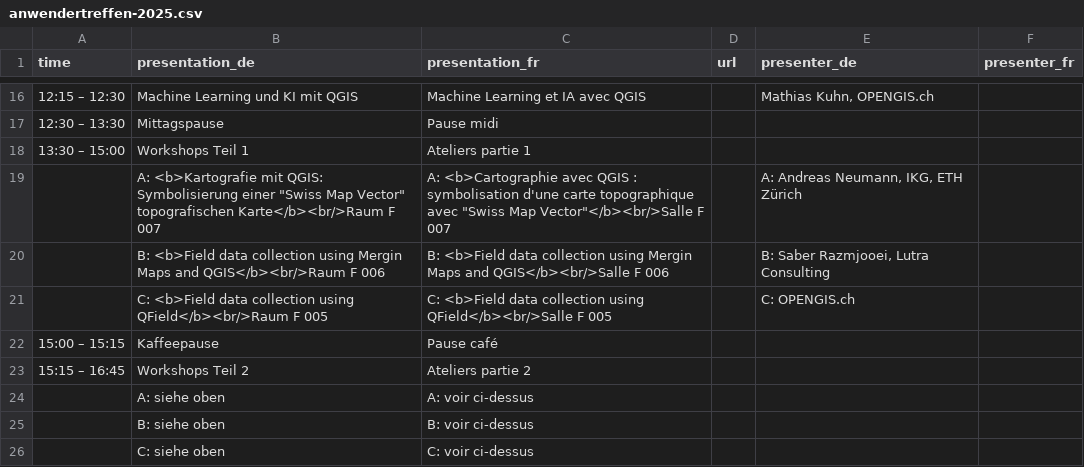
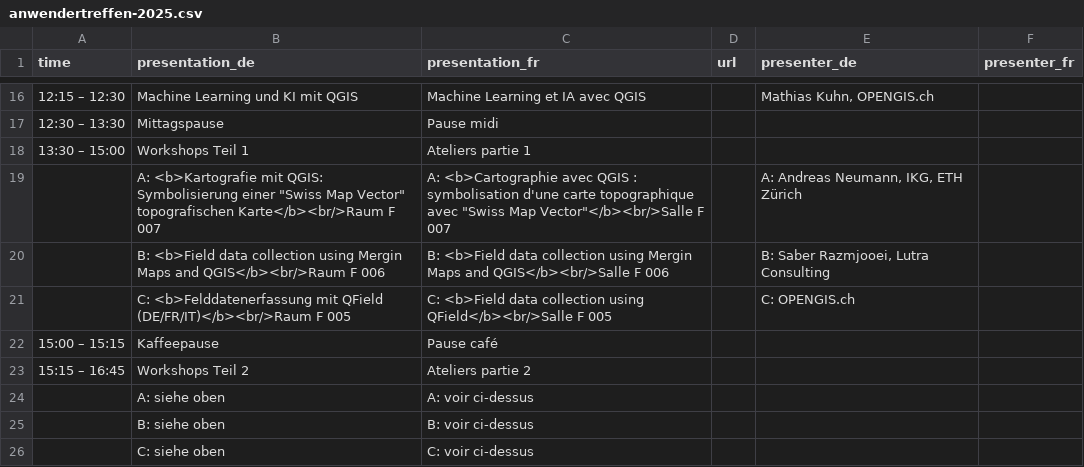
Before and after one commit to qgis-ch/qgis-ch-website, a CSV file: _data/anwendertreffen-2025.csv, drawn as a sheet; only a part is shown, gaps mark what is left out.

Commit message:
Update anwendertreffen-2025.csv

```diff
--- a/_data/anwendertreffen-2025.csv
+++ b/_data/anwendertreffen-2025.csv
@@ -20,3 +20,3 @@
 ,"B: <b>Field data collection using Mergin Maps and QGIS</b><br/>Raum F 006","B: <b>Field data collection using Mergin Maps and QGIS</b><br/>Salle F 006",,"B: Saber Razmjooei, Lutra Consulting",
-,"C: <b>Field data collection using QField</b><br/>Raum F 005","C: <b>Field data collection using QField</b><br/>Salle F 005",,"C: OPENGIS.ch",
+,"C: <b>Felddatenerfassung mit QField (DE/FR/IT)</b><br/>Raum F 005","C: <b>Field data collection using QField</b><br/>Salle F 005",,"C: OPENGIS.ch",
 "15:00 – 15:15","Kaffeepause","Pause café",,,
```
